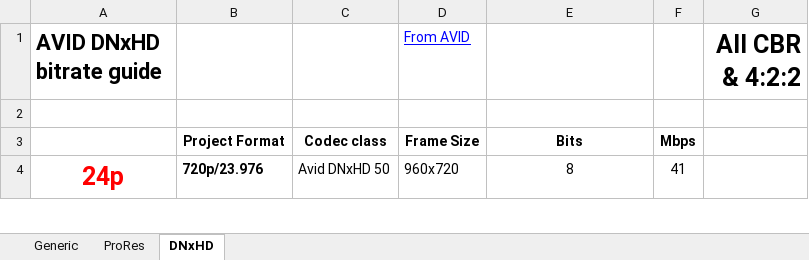
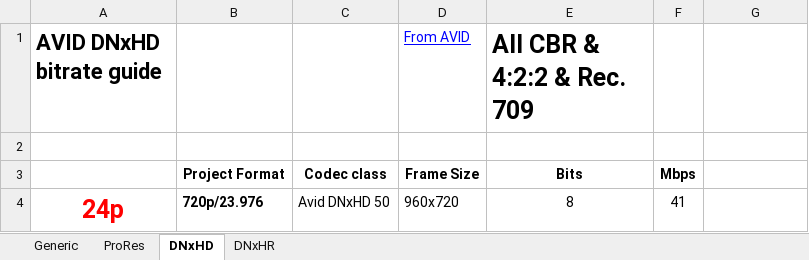
Before and after one commit to hdsdi3g/Guides-for-digital-video-technologies, an Excel workbook: HD-Video-Codecs.xlsx, sheet DNxHD, drawn as a sheet; only a part is shown; values as stored, in another font and other column widths than the file's, no borders; conditional formats not drawn; the diff names each change by its address in the sheet, - before the commit and + after, or states it on an @@ line.

```diff
--- a/HD-Video-Codecs.xlsx (sheet DNxHD)
+++ b/HD-Video-Codecs.xlsx (sheet DNxHD)
+sheet tab: DNxHR
-E1: (empty)
+E1: All CBR & 4:2:2 & Rec. 709
-G1: All CBR & 4:2:2
+G1: (empty)
```
Also changed, not shown: sheet Generic, charts or pictures.
